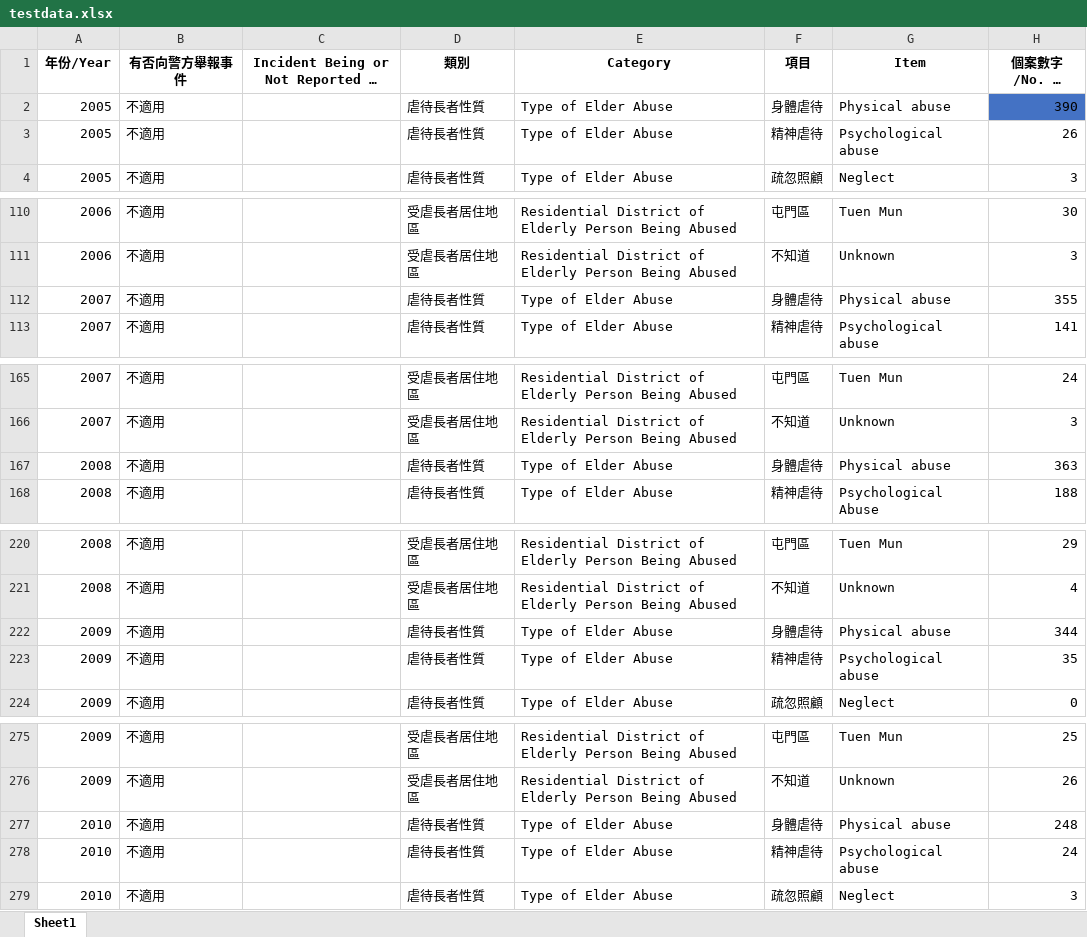
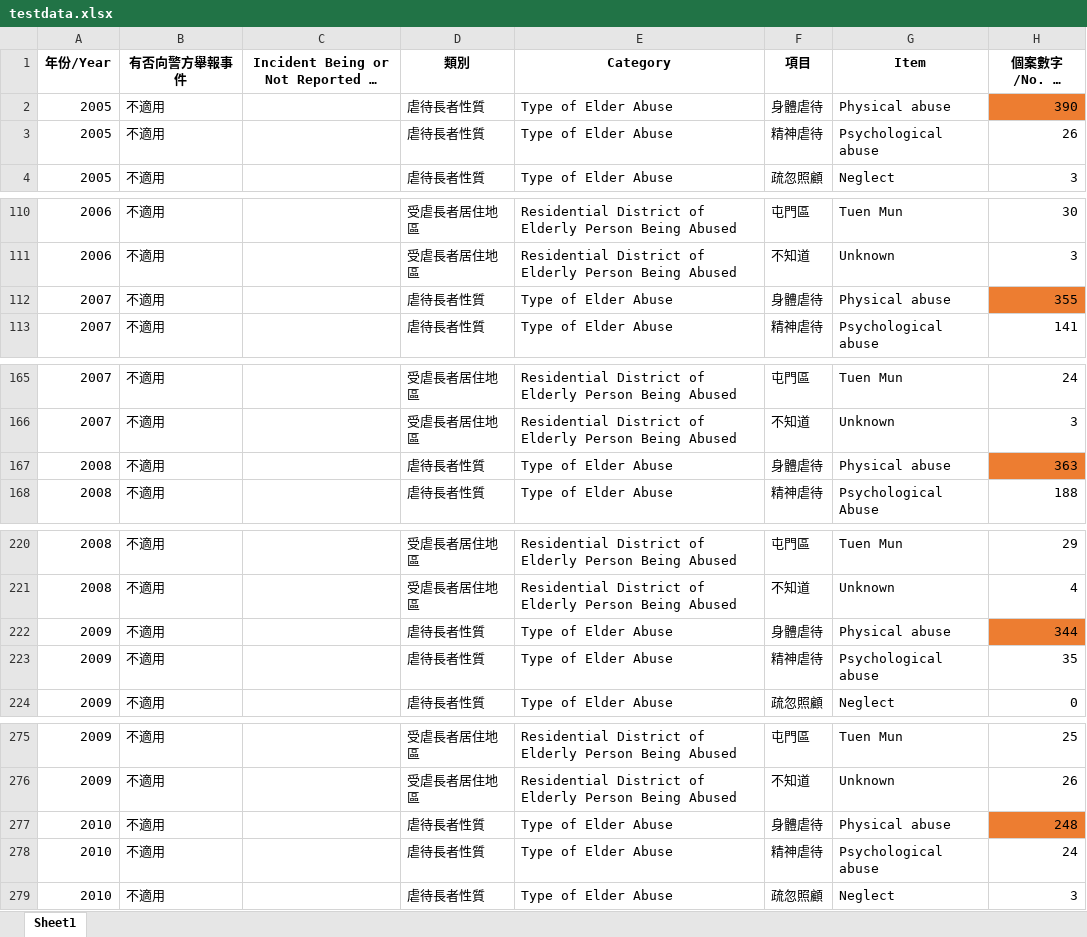
Before and after one commit to ianwu0907/FYP2025_Ian, an Excel workbook: spreadsheet-normalizer/testdata.xlsx, sheet Sheet1, drawn as a sheet; only a part is shown, gaps mark what is left out; long unchanged cells end in …; values as stored, in another font and other column widths than the file's, no borders; the diff covers the shown part only; the diff names each change by its address in the sheet, - before the commit and + after, or states it on an @@ line.

```diff
--- a/spreadsheet-normalizer/testdata.xlsx (sheet Sheet1)
+++ b/spreadsheet-normalizer/testdata.xlsx (sheet Sheet1)
-H2 fill: #4472C4
+H2 fill: #ED7D31
-H112 fill: none
+H112 fill: #ED7D31
-H167 fill: none
+H167 fill: #ED7D31
-H222 fill: none
+H222 fill: #ED7D31
-H277 fill: none
+H277 fill: #ED7D31
```
Also changed, not shown: cell formats elsewhere in this sheet, 8 other files.
